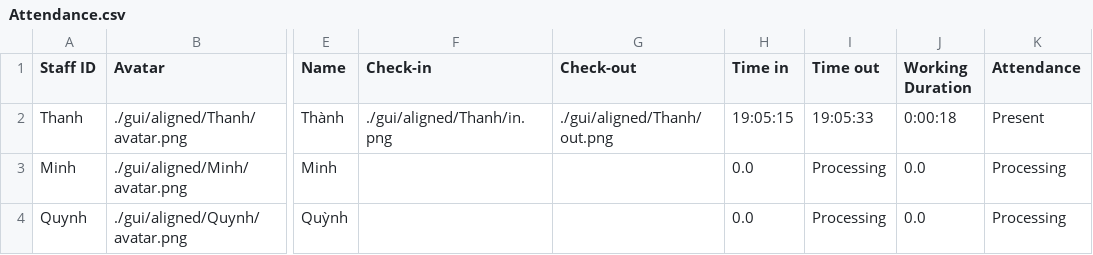
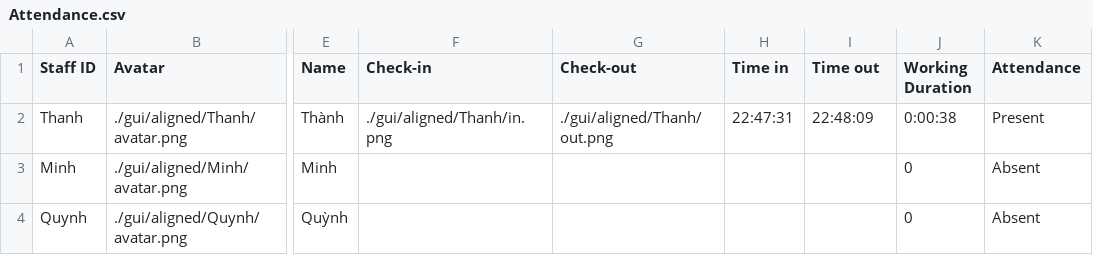
Before and after one commit to Zeres-Engel/FPT-AI-challenge, a CSV file: Challenge 3/Attendance.csv, drawn as a sheet; only a part is shown, gaps mark what is left out; the diff names each change by its address in the sheet, - before the commit and + after, or states it on an @@ line.

```diff
--- a/Challenge 3/Attendance.csv
+++ b/Challenge 3/Attendance.csv
-H2 (Time in): 19:05:15
+H2 (Time in): 22:47:31
-I2 (Time out): 19:05:33
+I2 (Time out): 22:48:09
-J2 (Working Duration): 0:00:18
+J2 (Working Duration): 0:00:38
-H3:H4 (Time in): 0.0
+H3:H4 (Time in): (empty)
-I3:I4 (Time out): Processing
+I3:I4 (Time out): (empty)
-J3:J4 (Working Duration): 0.0
+J3:J4 (Working Duration): 0
-K3:K4 (Attendance): Processing
+K3:K4 (Attendance): Absent
```
Also changed, not shown: 12 other files.
